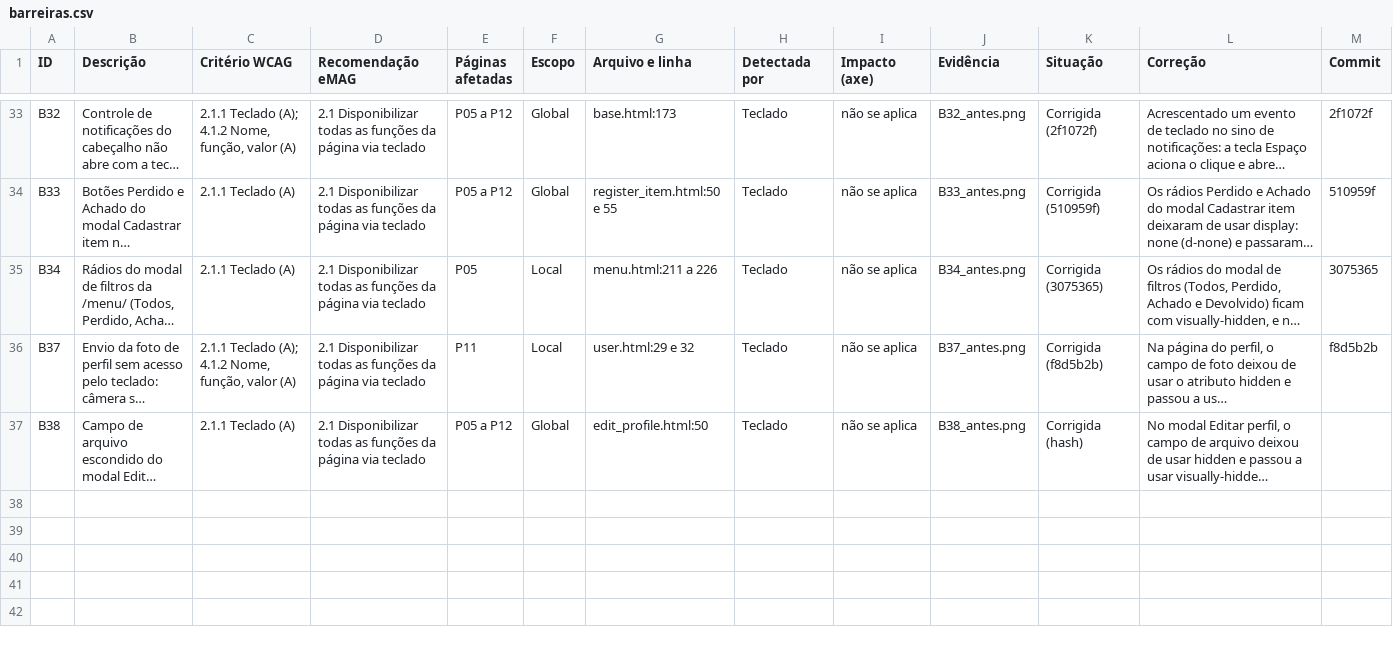
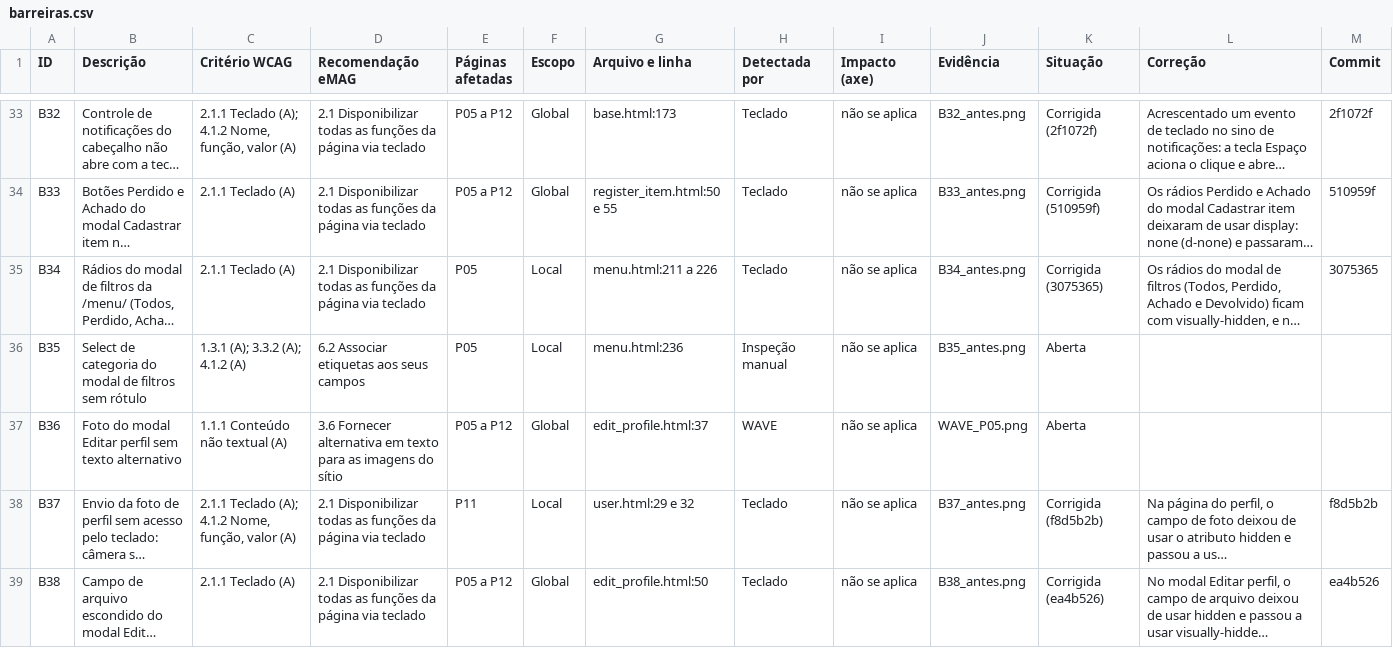
Before and after one commit to gabryellgs/projeto-find, a CSV file: acessibilidade/barreiras.csv, drawn as a sheet; only a part is shown, gaps mark what is left out; long unchanged cells end in …; addresses are those after the commit; the diff covers the shown part only; the diff names each change by its address in the sheet, - before the commit and + after, or states it on an @@ line.

Commit message:
registro das barreiras omitidas e das notas

```diff
--- a/acessibilidade/barreiras.csv
+++ b/acessibilidade/barreiras.csv
+row 36: B35 | Select de categoria do modal de filtros sem rótulo | 1.3.1 (A); 3.3.2 (A); 4.1.2 (A) | 6.2 Associar etiquetas aos seus campos | P05 | Local | menu.html:236 | Inspeção manual | não se aplica | B35_antes.png | Aberta
+row 37: B36 | Foto do modal Editar perfil sem texto alternativo | 1.1.1 Conteúdo não textual (A) | 3.6 Fornecer alternativa em texto para as imagens do sítio | P05 a P12 | Global | edit_profile.html:37 | WAVE | não se aplica | WAVE_P05.png | Aberta
-K39 (Situação): Corrigida (hash)
+K39 (Situação): Corrigida (ea4b526)
-M39 (Commit): (empty)
+M39 (Commit): ea4b526
```
Also changed, not shown: 3 added rows and 3 edited cells elsewhere in this file, 1 other file.
